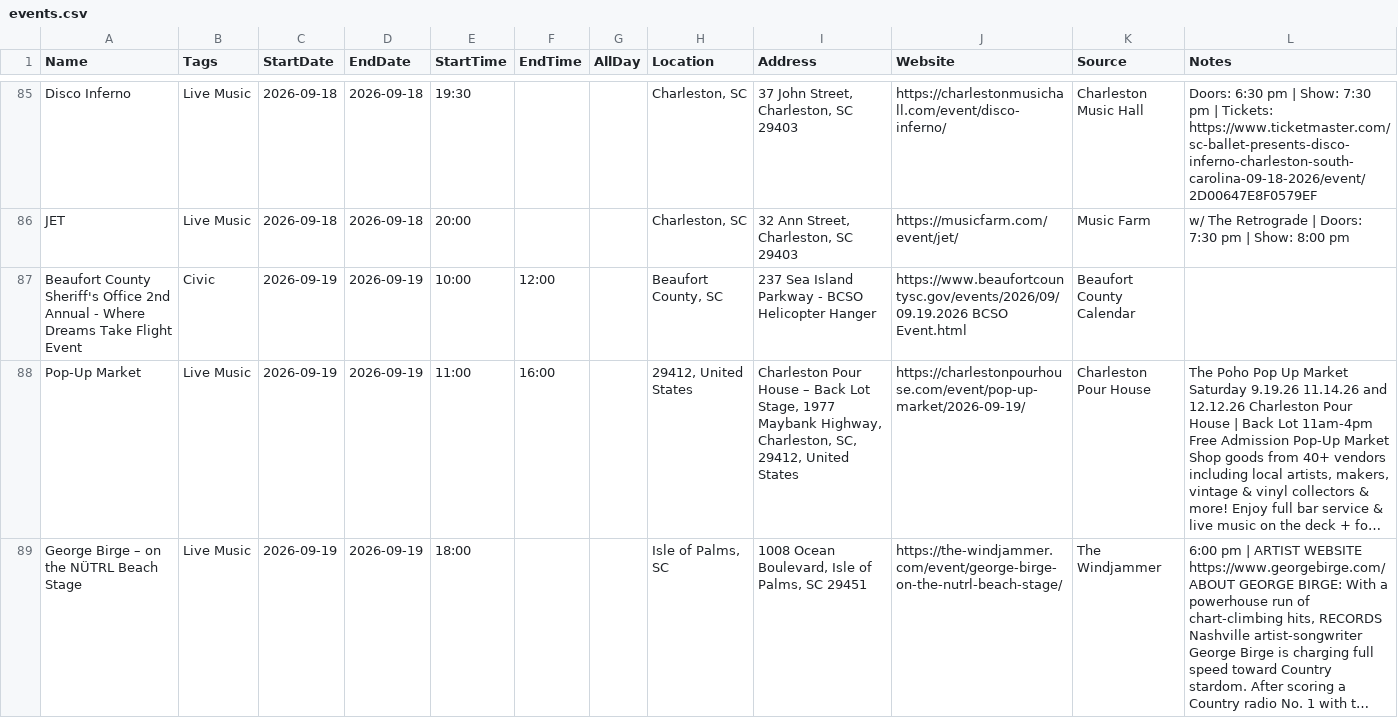
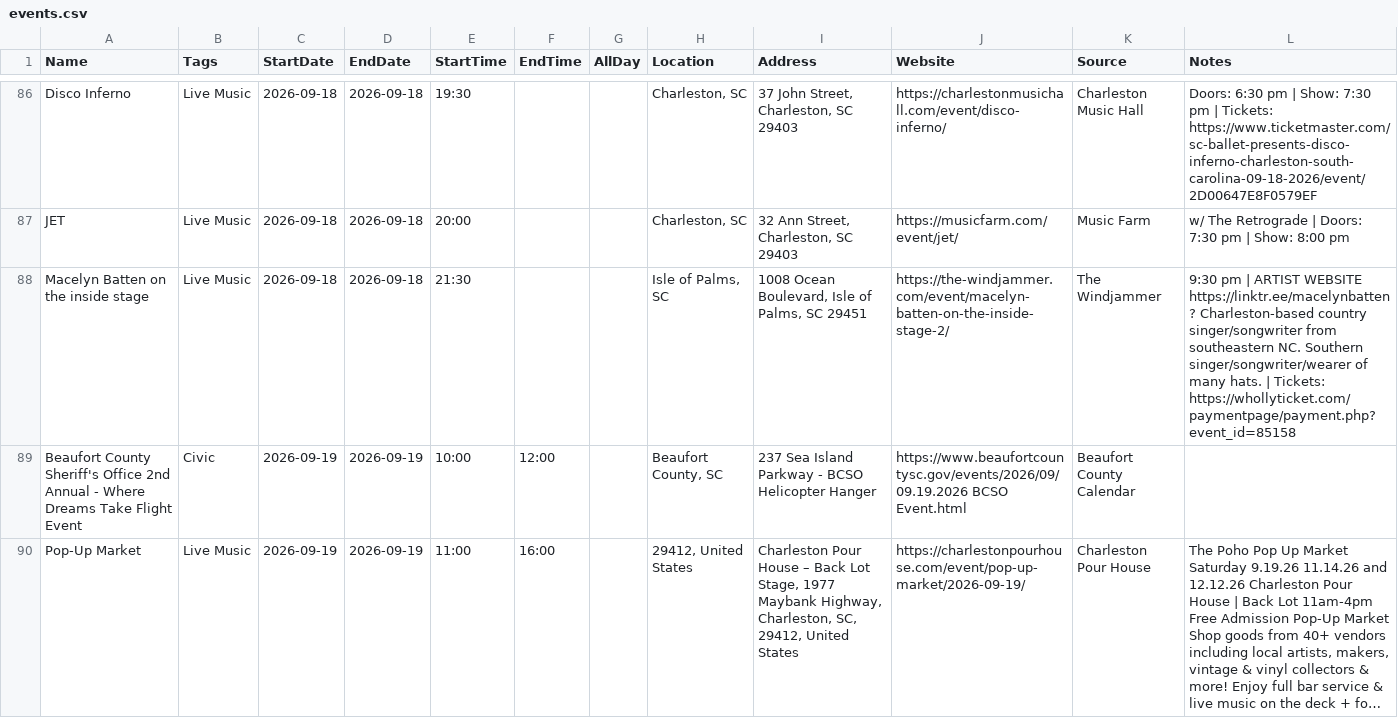
Before and after one commit to kmcurry/port-royal-sounder, a CSV file: data/events.csv, drawn as a sheet; only a part is shown, gaps mark what is left out; the shorter side is filled out with more unchanged rows; long unchanged cells end in …; the diff covers the shown part only.

```diff
--- a/data/events.csv
+++ b/data/events.csv
@@ -86,2 +87,3 @@ Disco Inferno,Live Music,2026-09-18,2026-09-18,19:30,,,"Charleston, SC","37 John
 JET,Live Music,2026-09-18,2026-09-18,20:00,,,"Charleston, SC","32 Ann Street, Charleston, SC 29403",https://musicfarm.com/event/jet/,Music Farm,w/ The Retrograde | Doors: 7:30 pm | Show: 8:00 pm
+Macelyn Batten on the inside stage,Live Music,2026-09-18,2026-09-18,21:30,,,"Isle of Palms, SC","1008 Ocean Boulevard, Isle of Palms, SC 29451",https://the-windjammer.com/event/macelyn-batten-on-the-inside-stage-2/,The Windjammer,9:30 pm | ARTIST WEBSITE https://linktr.ee/macelynbatten? Charleston-based country singer/songwriter from southeastern NC. Southern singer/songwriter/wearer of many hats. | Tickets: https://whollyticket.com/paymentpage/payment.php?event_id=85158
 Beaufort County Sheriff's Office 2nd Annual - Where Dreams Take Flight Event,Civic,2026-09-19,2026-09-19,10:00,12:00,,"Beaufort County, SC",237 Sea Island Parkway - BCSO Helicopter Hanger,https://www.beaufortcountysc.gov/events/2026/09/09.19.2026 BCSO Event.html,Beaufort County Calendar,
```
Also changed, not shown: 8 added rows, 2 removed rows and 2 edited cells elsewhere in this file, 3 other files.
